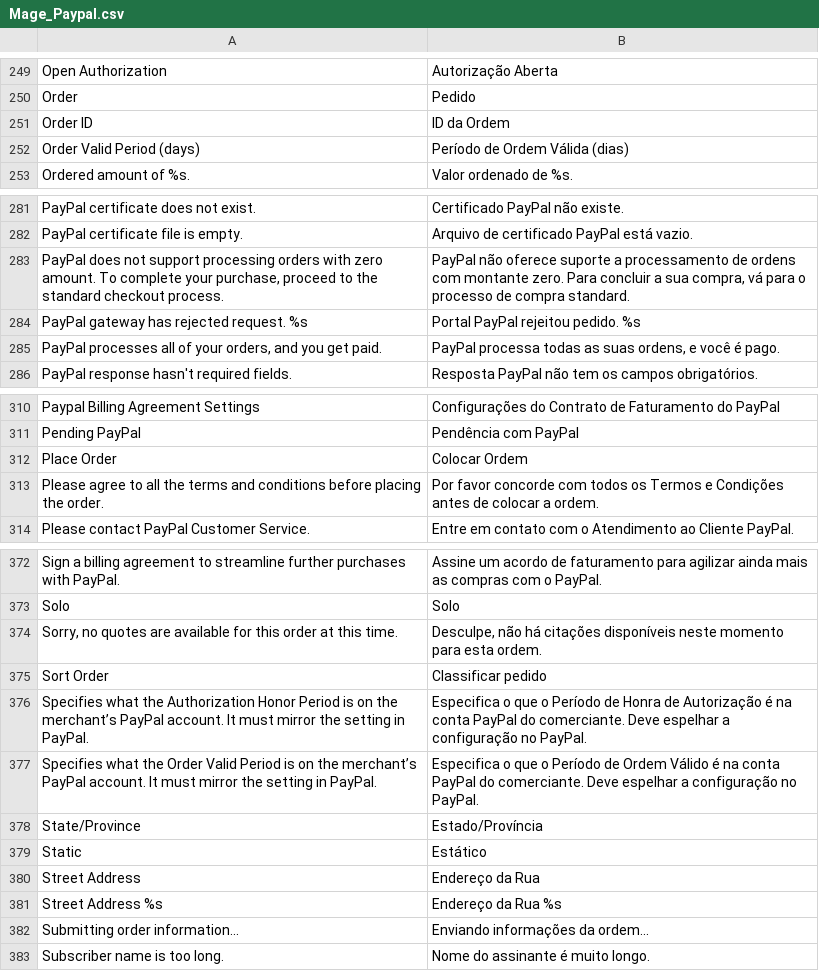
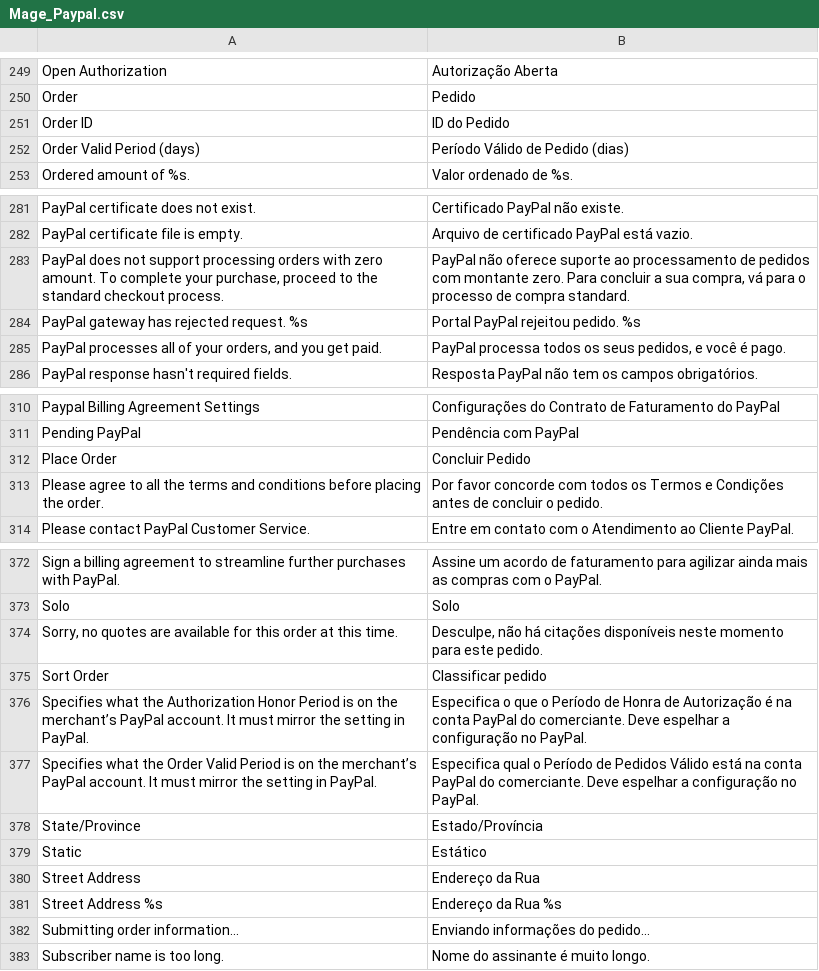
Before and after one commit to pablobender/magento-pt_BR-lang-pack, a CSV file: app/locale/pt_BR/Mage_Paypal.csv, drawn as a sheet; only a part is shown, gaps mark what is left out; the diff covers the shown part only.

Commit message:
traduções relacionadas a pedidos (order) melhoradas

```diff
--- a/app/locale/pt_BR/Mage_Paypal.csv
+++ b/app/locale/pt_BR/Mage_Paypal.csv
@@ -250,4 +250,4 @@
 "Order","Pedido"
-"Order ID","ID da Ordem"
-"Order Valid Period (days)","Período de Ordem Válida (dias)"
+"Order ID","ID do Pedido"
+"Order Valid Period (days)","Período Válido de Pedido (dias)"
 "Ordered amount of %s.","Valor ordenado de %s."
@@ -282,5 +282,5 @@
 "PayPal certificate file is empty.","Arquivo de certificado PayPal está vazio."
-"PayPal does not support processing orders with zero amount. To complete your purchase, proceed to the standard checkout process.","PayPal não oferece suporte a processamento de ordens com montante zero. Para concluir a sua compra, vá para o processo de compra standard."
+"PayPal does not support processing orders with zero amount. To complete your purchase, proceed to the standard checkout process.","PayPal não oferece suporte ao processamento de pedidos com montante zero. Para concluir a sua compra, vá para o processo de compra standard."
 "PayPal gateway has rejected request. %s","Portal PayPal rejeitou pedido. %s"
-"PayPal processes all of your orders, and you get paid.","PayPal processa todas as suas ordens, e você é pago."
+"PayPal processes all of your orders, and you get paid.","PayPal processa todos os seus pedidos, e você é pago."
 "PayPal response hasn't required fields.","Resposta PayPal não tem os campos obrigatórios."
@@ -311,4 +311,4 @@
 "Pending PayPal","Pendência com PayPal"
-"Place Order","Colocar Ordem"
-"Please agree to all the terms and conditions before placing the order.","Por favor concorde com todos os Termos e Condições antes de colocar a ordem."
+"Place Order","Concluir Pedido"
+"Please agree to all the terms and conditions before placing the order.","Por favor concorde com todos os Termos e Condições antes de concluir o pedido."
 "Please contact PayPal Customer Service.","Entre em contato com o Atendimento ao Cliente PayPal."
@@ -373,6 +373,6 @@
 "Solo","Solo"
-"Sorry, no quotes are available for this order at this time.","Desculpe, não há citações disponíveis neste momento para esta ordem."
+"Sorry, no quotes are available for this order at this time.","Desculpe, não há citações disponíveis neste momento para este pedido."
 "Sort Order","Classificar pedido"
 "Specifies what the Authorization Honor Period is on the merchant’s PayPal account. It must mirror the setting in PayPal.","Especifica o que o Período de Honra de Autorização é na conta PayPal do comerciante. Deve espelhar a configuração no PayPal."
-"Specifies what the Order Valid Period is on the merchant’s PayPal account. It must mirror the setting in PayPal.","Especifica o que o Período de Ordem Válido é na conta PayPal do comerciante. Deve espelhar a configuração no PayPal."
+"Specifies what the Order Valid Period is on the merchant’s PayPal account. It must mirror the setting in PayPal.","Especifica qual o Período de Pedidos Válido está na conta PayPal do comerciante. Deve espelhar a configuração no PayPal."
 "State/Province","Estado/Província"
@@ -381,3 +381,3 @@
 "Street Address %s","Endereço da Rua %s"
-"Submitting order information...","Enviando informações da ordem..."
+"Submitting order information...","Enviando informações do pedido..."
 "Subscriber name is too long.","Nome do assinante é muito longo."
```
Also changed, not shown: 6 edited cells elsewhere in this file, app/locale/pt_BR/Mage_Adminhtml.csv, app/locale/pt_BR/Mage_Authorizenet.csv, 17 other files.
